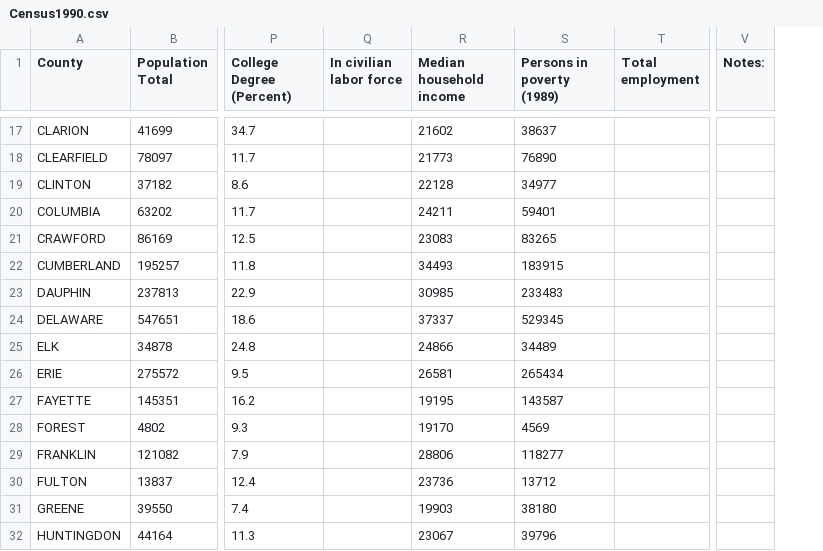
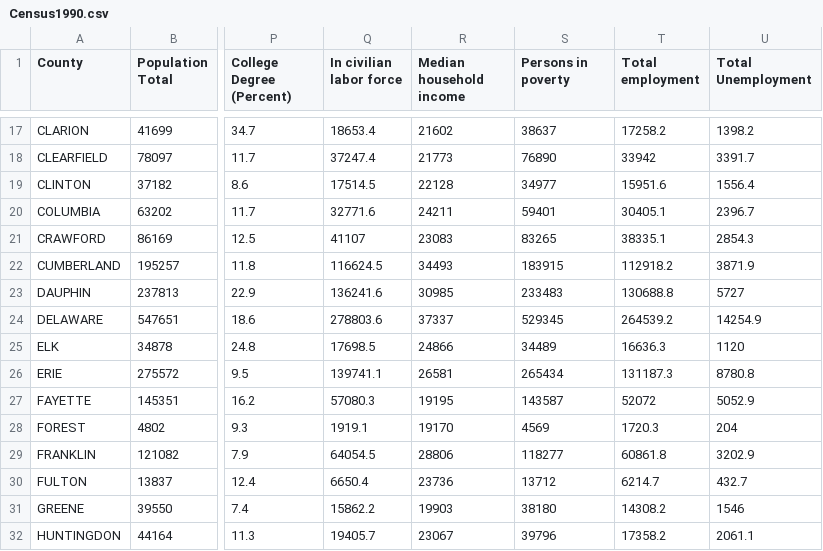
Before and after one commit to mpalko/PASF2016, a CSV file: data/Census1990.csv, drawn as a sheet; only a part is shown, gaps mark what is left out; removed rows and columns are numbered as before the commit, all else as after; the diff covers the shown part only; the diff names each change by its address in the sheet, - before the commit and + after, or states it on an @@ line.

```diff
--- a/data/Census1990.csv
+++ b/data/Census1990.csv
+column U (Total Unemployment), rows 17-32: 1398.2 | 3391.7 | 1556.4 | 2396.7 | 2854.3 | 3871.9 | 5727 | 14254.9 | 1120 | 8780.8 | 5052.9 | 204 | 3202.9 | 432.7 | 1546 | 2061.1
-column V (Notes:), empty
-S1: Persons in poverty (1989)
+S1: Persons in poverty
-Q17 (In civilian labor force): (empty)
+Q17 (In civilian labor force): 18653.4
-T17 (Total employment): (empty)
+T17 (Total employment): 17258.2
-Q18 (In civilian labor force): (empty)
+Q18 (In civilian labor force): 37247.4
-T18 (Total employment): (empty)
+T18 (Total employment): 33942
-Q19 (In civilian labor force): (empty)
+Q19 (In civilian labor force): 17514.5
-T19 (Total employment): (empty)
+T19 (Total employment): 15951.6
-Q20 (In civilian labor force): (empty)
+Q20 (In civilian labor force): 32771.6
-T20 (Total employment): (empty)
+T20 (Total employment): 30405.1
-Q21 (In civilian labor force): (empty)
+Q21 (In civilian labor force): 41107
-T21 (Total employment): (empty)
+T21 (Total employment): 38335.1
-Q22 (In civilian labor force): (empty)
+Q22 (In civilian labor force): 116624.5
-T22 (Total employment): (empty)
+T22 (Total employment): 112918.2
-Q23 (In civilian labor force): (empty)
+Q23 (In civilian labor force): 136241.6
-T23 (Total employment): (empty)
+T23 (Total employment): 130688.8
-Q24 (In civilian labor force): (empty)
+Q24 (In civilian labor force): 278803.6
-T24 (Total employment): (empty)
+T24 (Total employment): 264539.2
-Q25 (In civilian labor force): (empty)
+Q25 (In civilian labor force): 17698.5
-T25 (Total employment): (empty)
+T25 (Total employment): 16636.3
-Q26 (In civilian labor force): (empty)
+Q26 (In civilian labor force): 139741.1
-T26 (Total employment): (empty)
+T26 (Total employment): 131187.3
-Q27 (In civilian labor force): (empty)
+Q27 (In civilian labor force): 57080.3
-T27 (Total employment): (empty)
+T27 (Total employment): 52072
-Q28 (In civilian labor force): (empty)
+Q28 (In civilian labor force): 1919.1
-T28 (Total employment): (empty)
+T28 (Total employment): 1720.3
-Q29 (In civilian labor force): (empty)
+Q29 (In civilian labor force): 64054.5
-T29 (Total employment): (empty)
+T29 (Total employment): 60861.8
-Q30 (In civilian labor force): (empty)
+Q30 (In civilian labor force): 6650.4
-T30 (Total employment): (empty)
+T30 (Total employment): 6214.7
-Q31 (In civilian labor force): (empty)
+Q31 (In civilian labor force): 15862.2
-T31 (Total employment): (empty)
+T31 (Total employment): 14308.2
-Q32 (In civilian labor force): (empty)
+Q32 (In civilian labor force): 19405.7
-T32 (Total employment): (empty)
+T32 (Total employment): 17358.2
```
Also changed, not shown: 102 edited cells elsewhere in this file, data/Census2000.csv, data/Census2010.csv.
